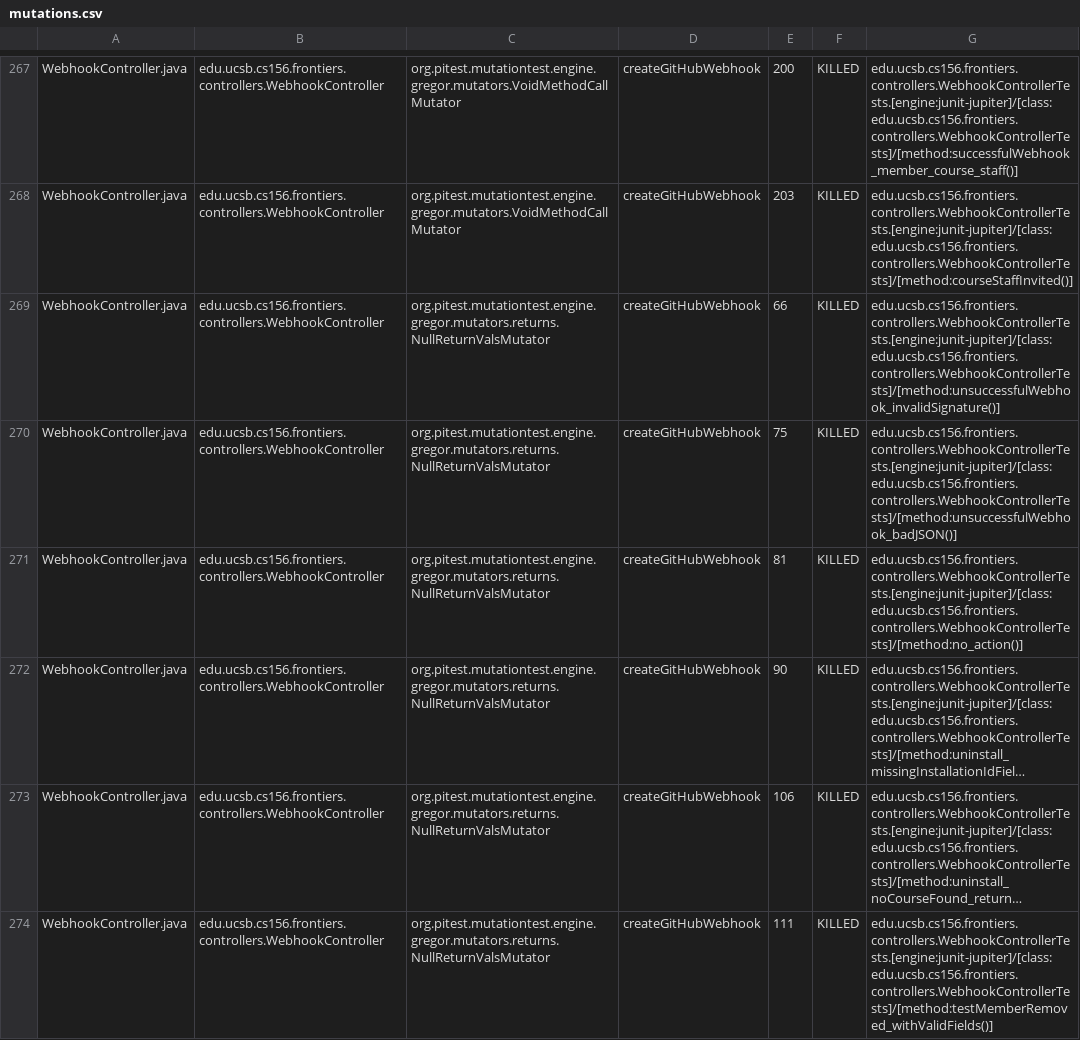
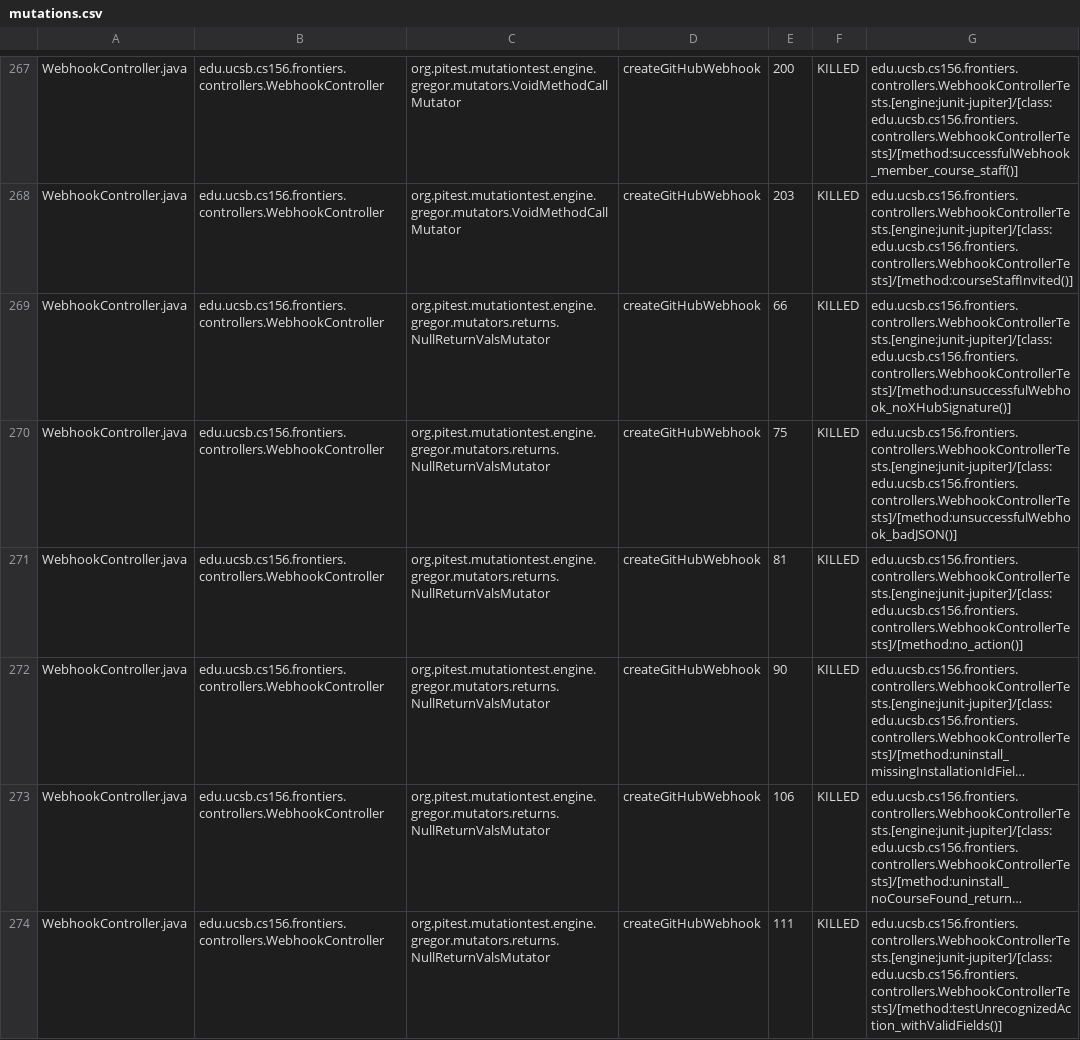
Before and after one commit to ucsb-cs156-f25/proj-frontiers-f25-12, a CSV file: prs/15/pitest/mutations.csv, drawn as a sheet; only a part is shown, gaps mark what is left out; long unchanged cells end in …; the diff covers the shown part only; the diff names each change by its address in the sheet, - before the commit and + after, or states it on an @@ line.

Commit message:
Deploying to gh-pages from @ ucsb-cs156-f25/proj-frontiers-f25-12@08eda9269691afff86df4d0f9fd39d0d38b9729b 🚀

```diff
--- a/prs/15/pitest/mutations.csv
+++ b/prs/15/pitest/mutations.csv
-G269: edu.ucsb.cs156.frontiers.controllers.WebhookControllerTests.[engine:junit-jupiter]/[class:edu.ucsb.cs156.frontiers.controllers.WebhookControllerTests]/[method:unsuccessfulWebhook_invalidSignature()]
+G269: edu.ucsb.cs156.frontiers.controllers.WebhookControllerTests.[engine:junit-jupiter]/[class:edu.ucsb.cs156.frontiers.controllers.WebhookControllerTests]/[method:unsuccessfulWebhook_noXHubSignature()]
-G274: edu.ucsb.cs156.frontiers.controllers.WebhookControllerTests.[engine:junit-jupiter]/[class:edu.ucsb.cs156.frontiers.controllers.WebhookControllerTests]/[method:testMemberRemoved_withValidFields()]
+G274: edu.ucsb.cs156.frontiers.controllers.WebhookControllerTests.[engine:junit-jupiter]/[class:edu.ucsb.cs156.frontiers.controllers.WebhookControllerTests]/[method:testUnrecognizedAction_withValidFields()]
```
Also changed, not shown: 63 edited cells elsewhere in this file, 51 other files.
